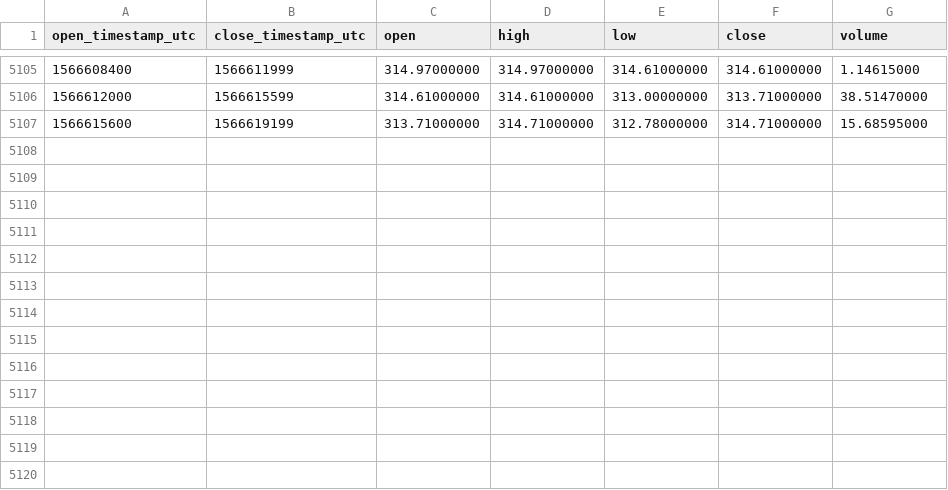
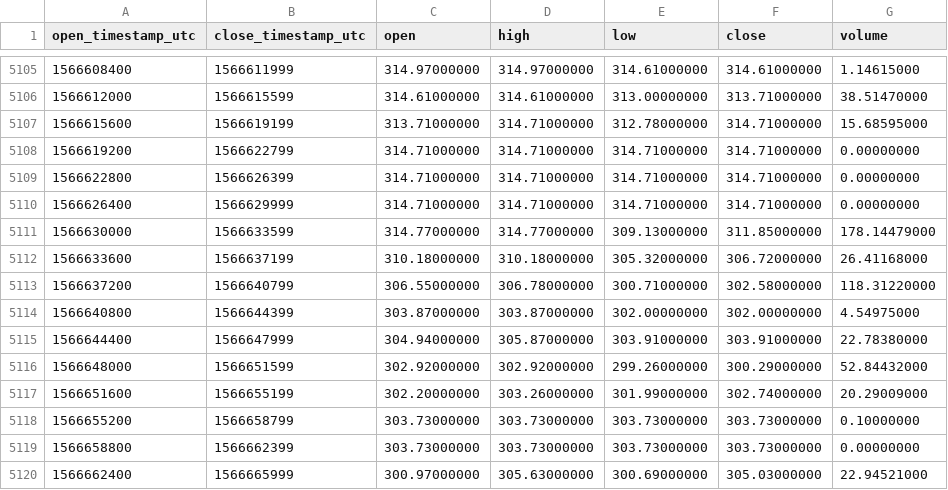
Before and after one commit to cryptobigbro/binance-BCHABCUSDC, a CSV file: binance-BCHABCUSDC-1h.csv, drawn as a sheet; only a part is shown, gaps mark what is left out; the diff names each change by its address in the sheet, - before the commit and + after, or states it on an @@ line.

Commit message:
Update OHLCV data.

```diff
--- a/binance-BCHABCUSDC-1h.csv
+++ b/binance-BCHABCUSDC-1h.csv
+row 5108: 1566619200 | 1566622799 | 314.71000000 | 314.71000000 | 314.71000000 | 314.71000000 | 0.00000000
+row 5109: 1566622800 | 1566626399 | 314.71000000 | 314.71000000 | 314.71000000 | 314.71000000 | 0.00000000
+row 5110: 1566626400 | 1566629999 | 314.71000000 | 314.71000000 | 314.71000000 | 314.71000000 | 0.00000000
+row 5111: 1566630000 | 1566633599 | 314.77000000 | 314.77000000 | 309.13000000 | 311.85000000 | 178.14479000
+row 5112: 1566633600 | 1566637199 | 310.18000000 | 310.18000000 | 305.32000000 | 306.72000000 | 26.41168000
+row 5113: 1566637200 | 1566640799 | 306.55000000 | 306.78000000 | 300.71000000 | 302.58000000 | 118.31220000
+row 5114: 1566640800 | 1566644399 | 303.87000000 | 303.87000000 | 302.00000000 | 302.00000000 | 4.54975000
+row 5115: 1566644400 | 1566647999 | 304.94000000 | 305.87000000 | 303.91000000 | 303.91000000 | 22.78380000
+row 5116: 1566648000 | 1566651599 | 302.92000000 | 302.92000000 | 299.26000000 | 300.29000000 | 52.84432000
+row 5117: 1566651600 | 1566655199 | 302.20000000 | 303.26000000 | 301.99000000 | 302.74000000 | 20.29009000
+row 5118: 1566655200 | 1566658799 | 303.73000000 | 303.73000000 | 303.73000000 | 303.73000000 | 0.10000000
+row 5119: 1566658800 | 1566662399 | 303.73000000 | 303.73000000 | 303.73000000 | 303.73000000 | 0.00000000
+row 5120: 1566662400 | 1566665999 | 300.97000000 | 305.63000000 | 300.69000000 | 305.03000000 | 22.94521000
```
